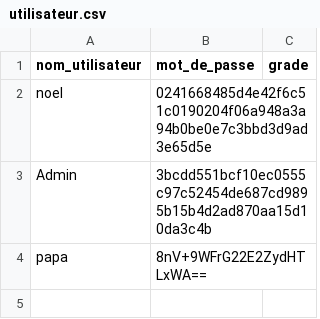
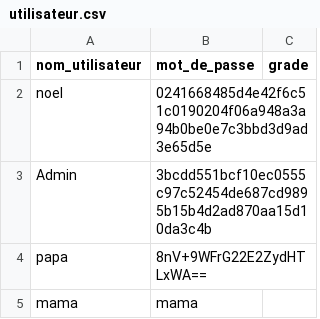
Before and after one commit to StandFast1/Application, a CSV file: utilisateur.csv, drawn as a sheet.

```diff
--- a/utilisateur.csv
+++ b/utilisateur.csv
@@ -4 +4,2 @@ Admin,3bcdd551bcf10ec0555c97c52454de687cd9895b15b4d2ad870aa15d10da3c4b
 papa,8nV+9WFrG22E2ZydHTLxWA==
+mama,mama
```
Also changed, not shown: 1 other file.
